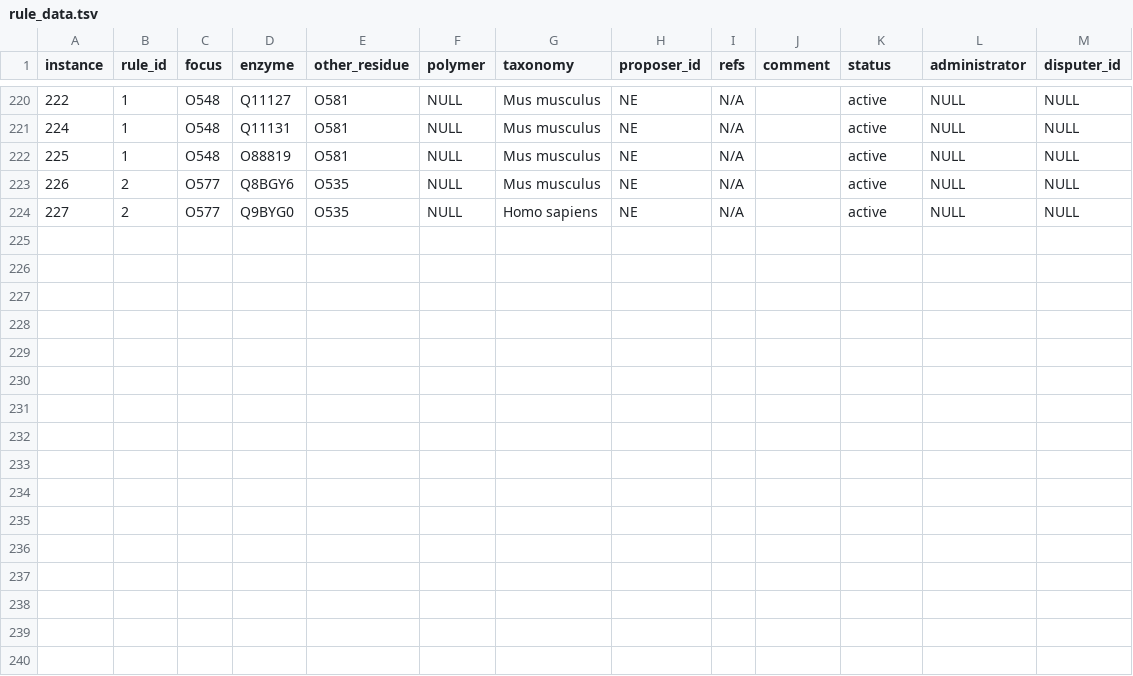
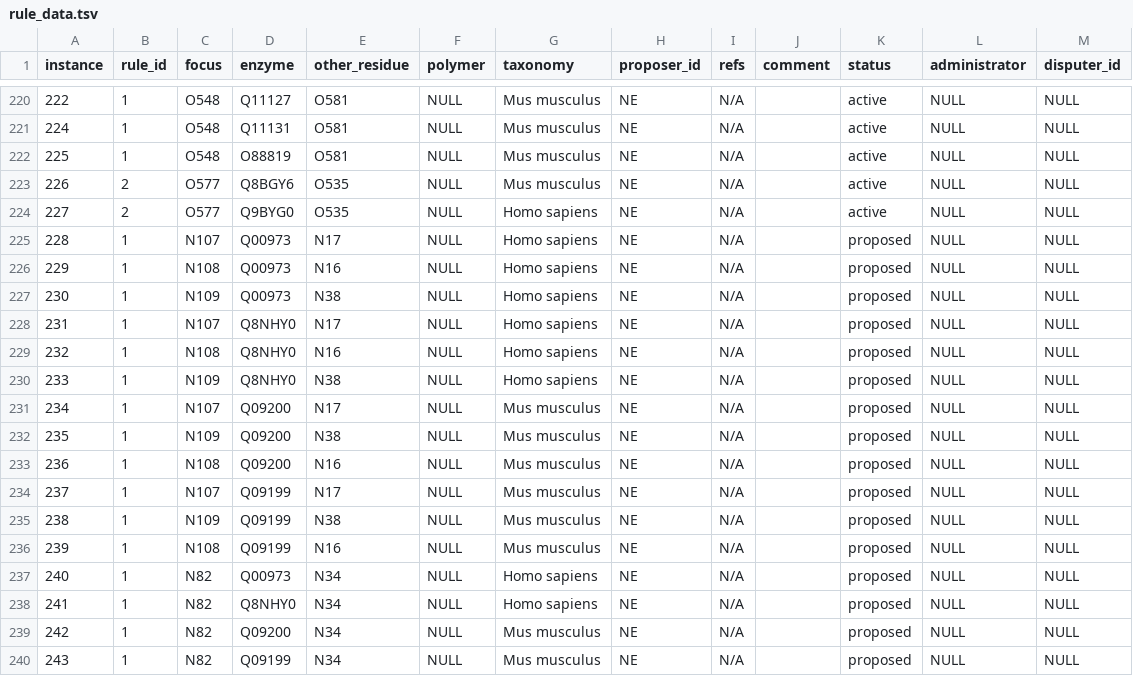
Before and after one commit to glygen-glycan-data/glycoTree, a TSV file: model/rule_data.tsv, drawn as a sheet; only a part is shown, gaps mark what is left out; the diff names each change by its address in the sheet, - before the commit and + after, or states it on an @@ line.

```diff
--- a/model/rule_data.tsv
+++ b/model/rule_data.tsv
+row 225: 228 | 1 | N107 | Q00973 | N17 | NULL | Homo sapiens | NE | N/A |  | proposed | NULL | NULL
+row 226: 229 | 1 | N108 | Q00973 | N16 | NULL | Homo sapiens | NE | N/A |  | proposed | NULL | NULL
+row 227: 230 | 1 | N109 | Q00973 | N38 | NULL | Homo sapiens | NE | N/A |  | proposed | NULL | NULL
+row 228: 231 | 1 | N107 | Q8NHY0 | N17 | NULL | Homo sapiens | NE | N/A |  | proposed | NULL | NULL
+row 229: 232 | 1 | N108 | Q8NHY0 | N16 | NULL | Homo sapiens | NE | N/A |  | proposed | NULL | NULL
+row 230: 233 | 1 | N109 | Q8NHY0 | N38 | NULL | Homo sapiens | NE | N/A |  | proposed | NULL | NULL
+row 231: 234 | 1 | N107 | Q09200 | N17 | NULL | Mus musculus | NE | N/A |  | proposed | NULL | NULL
+row 232: 235 | 1 | N109 | Q09200 | N38 | NULL | Mus musculus | NE | N/A |  | proposed | NULL | NULL
+row 233: 236 | 1 | N108 | Q09200 | N16 | NULL | Mus musculus | NE | N/A |  | proposed | NULL | NULL
+row 234: 237 | 1 | N107 | Q09199 | N17 | NULL | Mus musculus | NE | N/A |  | proposed | NULL | NULL
+row 235: 238 | 1 | N109 | Q09199 | N38 | NULL | Mus musculus | NE | N/A |  | proposed | NULL | NULL
+row 236: 239 | 1 | N108 | Q09199 | N16 | NULL | Mus musculus | NE | N/A |  | proposed | NULL | NULL
+row 237: 240 | 1 | N82 | Q00973 | N34 | NULL | Homo sapiens | NE | N/A |  | proposed | NULL | NULL
+row 238: 241 | 1 | N82 | Q8NHY0 | N34 | NULL | Homo sapiens | NE | N/A |  | proposed | NULL | NULL
+row 239: 242 | 1 | N82 | Q09200 | N34 | NULL | Mus musculus | NE | N/A |  | proposed | NULL | NULL
+row 240: 243 | 1 | N82 | Q09199 | N34 | NULL | Mus musculus | NE | N/A |  | proposed | NULL | NULL
```
Also changed, not shown: model/enzyme_mappings.csv.
